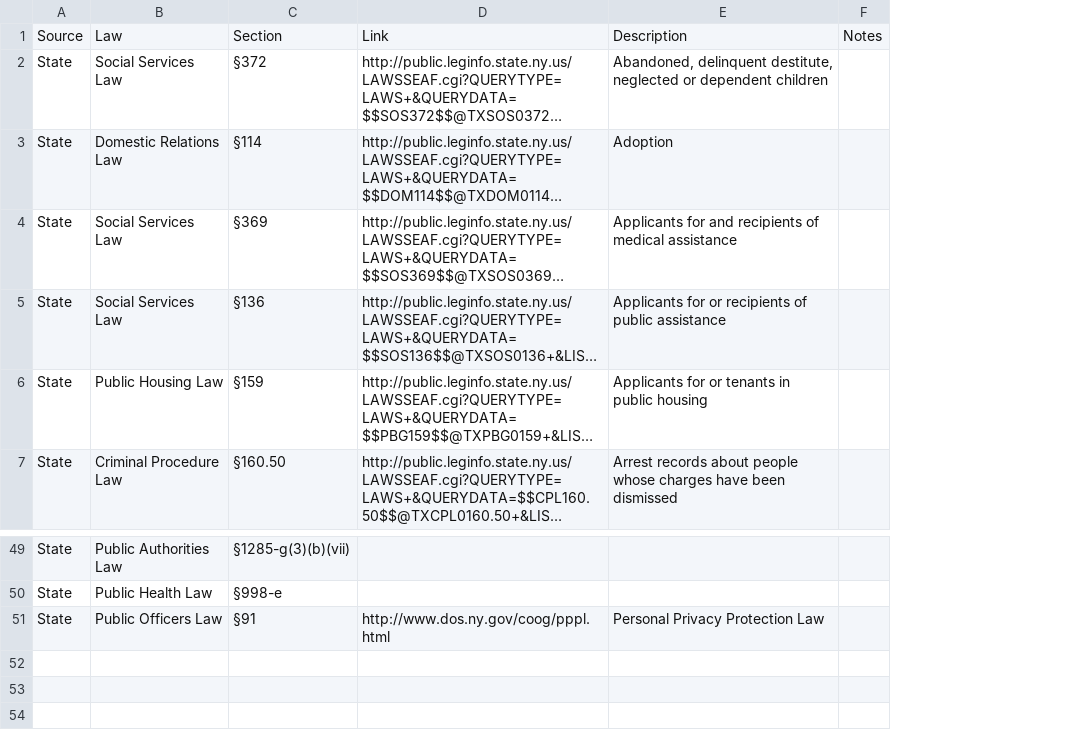
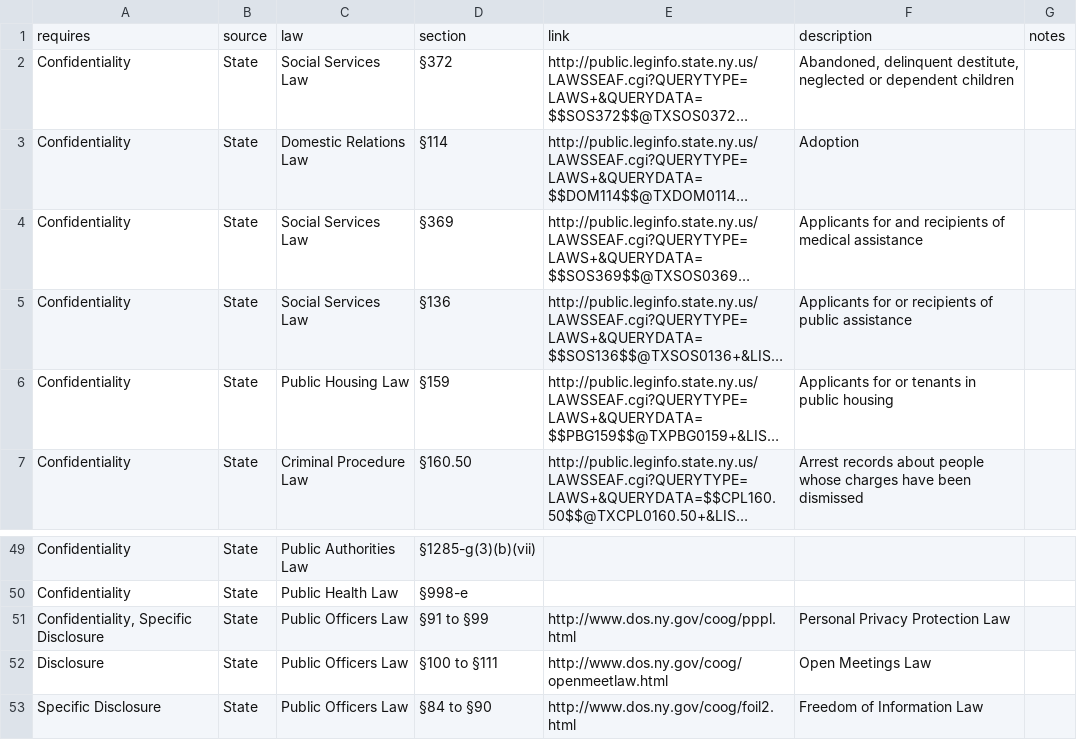
Before and after one commit to technickle/open-data-resources, a CSV file: enacted-laws/enacted-laws.csv, drawn as a sheet; only a part is shown, gaps mark what is left out; long unchanged cells end in …; removed rows and columns are numbered as before the commit, all else as after; the diff names each change by its address in the sheet, - before the commit and + after, or states it on an @@ line.

Commit message:
Update enacted-laws.csv

```diff
--- a/enacted-laws/enacted-laws.csv
+++ b/enacted-laws/enacted-laws.csv
+column A, rows 2-7: all Confidentiality; rows 49-51: Confidentiality | Confidentiality | Confidentiality, Specific Disclosure
-row 1: Source | Law | Section | Link | Description | Notes
+row 1: requires | source | law | section | link | description | notes
-D51: §91
+D51: §91 to §99
+row 52: Disclosure | State | Public Officers Law | §100 to §111 | http://www.dos.ny.gov/coog/openmeetlaw.html | Open Meetings Law
+row 53: Specific Disclosure | State | Public Officers Law | §84 to §90 | http://www.dos.ny.gov/coog/foil2.html | Freedom of Information Law
```
